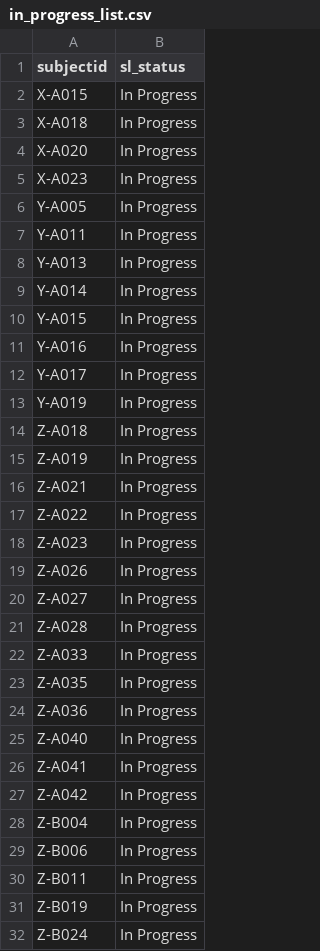
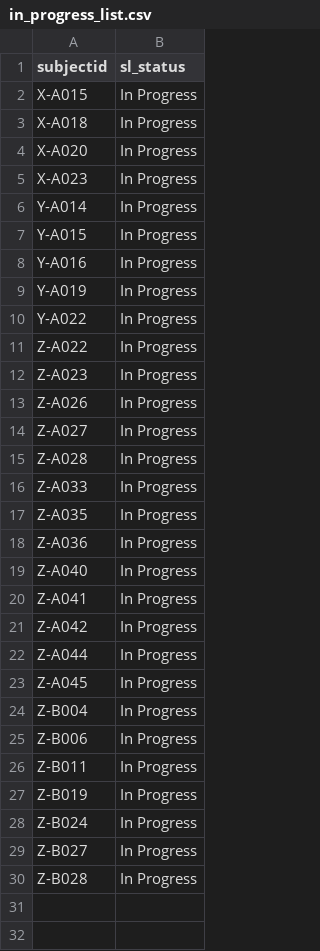
Before and after one commit to ajbarrows/tcors_enrollment_cron, a CSV file: enrollment_report/s3/in_progress_list.csv, drawn as a sheet; only a part is shown; the shorter side is filled out with more unchanged rows.

```diff
--- a/enrollment_report/s3/in_progress_list.csv
+++ b/enrollment_report/s3/in_progress_list.csv
@@ -5,5 +5,2 @@
 "X-A023","In Progress"
-"Y-A005","In Progress"
-"Y-A011","In Progress"
-"Y-A013","In Progress"
 "Y-A014","In Progress"
@@ -11,7 +8,4 @@
 "Y-A016","In Progress"
-"Y-A017","In Progress"
 "Y-A019","In Progress"
-"Z-A018","In Progress"
-"Z-A019","In Progress"
-"Z-A021","In Progress"
+"Y-A022","In Progress"
 "Z-A022","In Progress"
@@ -27,2 +21,4 @@
 "Z-A042","In Progress"
+"Z-A044","In Progress"
+"Z-A045","In Progress"
 "Z-B004","In Progress"
```
Also changed, not shown: enrollment_report/logfile.tsv, enrollment_report/s3/df_ps_gen.csv, 9 other files.
